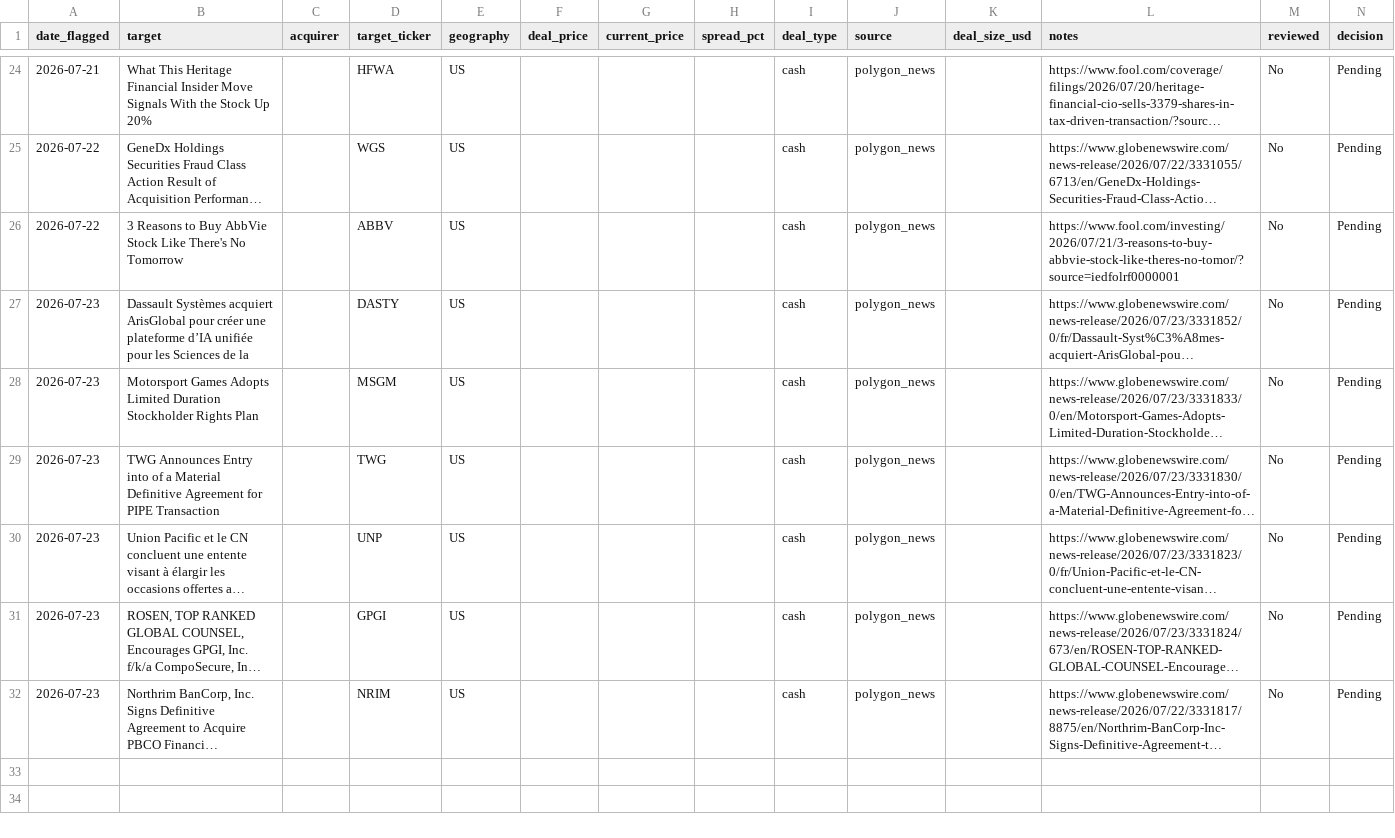
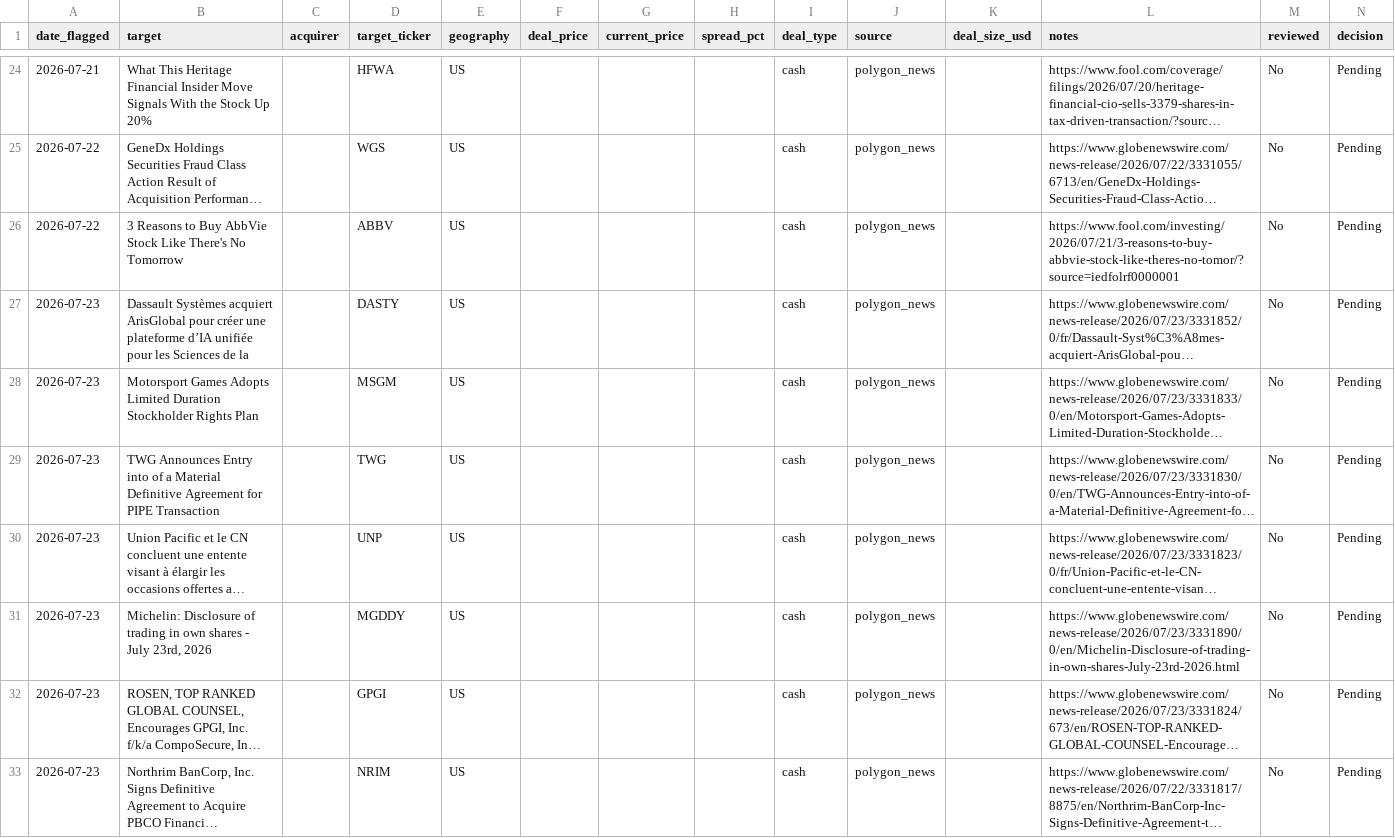
Before and after one commit to Chyde2010/merger_arb_test, a CSV file: data/candidates.csv, drawn as a sheet; only a part is shown, gaps mark what is left out; long unchanged cells end in …; the diff names each change by its address in the sheet, - before the commit and + after, or states it on an @@ line.

```diff
--- a/data/candidates.csv
+++ b/data/candidates.csv
+row 31: 2026-07-23 | Michelin: Disclosure of trading in own shares - July 23rd, 2026 |  | MGDDY | US |  |  |  | cash | polygon_news |  | https://www.globenewswire.com/news-release/2026/07/23/3331890/0/en/Michelin-Disclosure-of-trading-in-own-shares-July-23rd-2026.html | No | Pending
```
Also changed, not shown: 1 other file.
